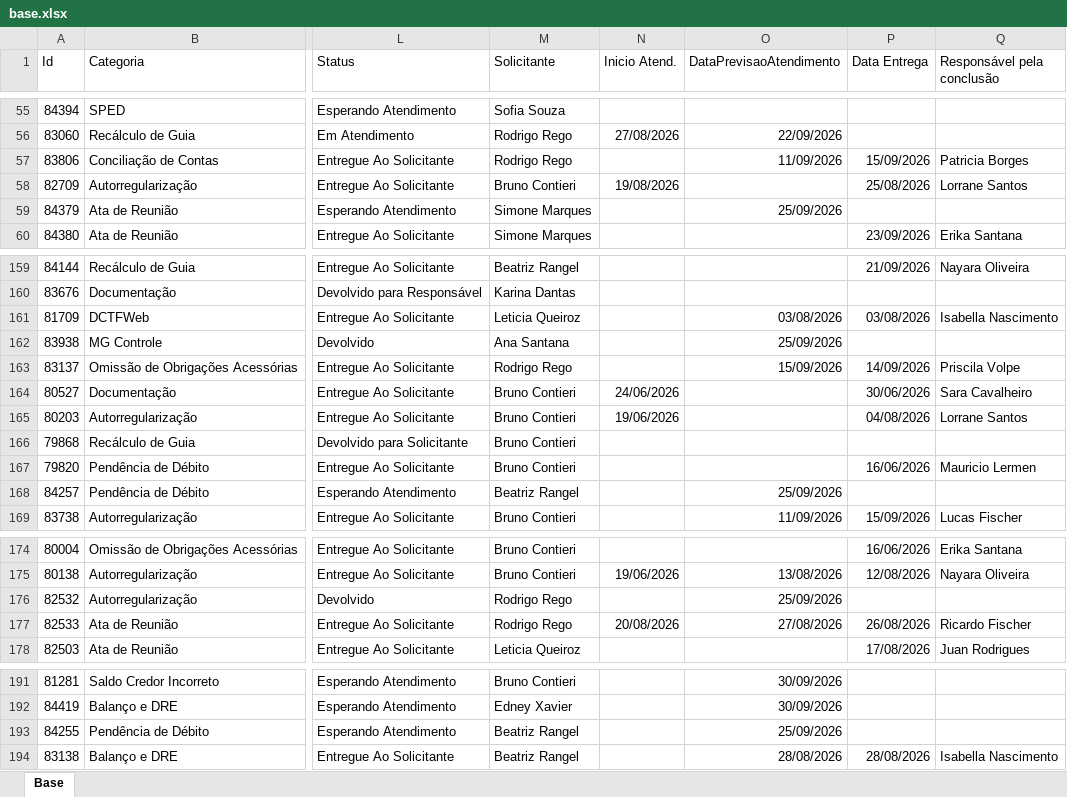
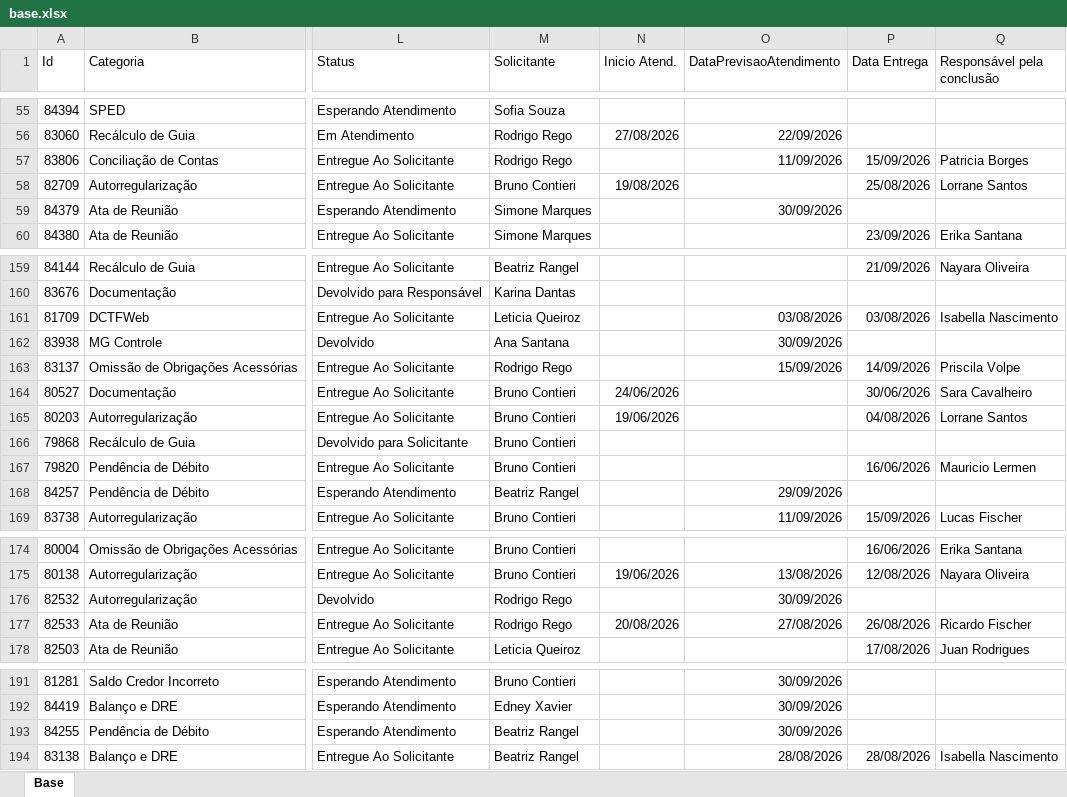
Before and after one commit to Controladoria-MG/Portal-dos-chamados, an Excel workbook: data/base.xlsx, sheet Base, drawn as a sheet; only a part is shown, gaps mark what is left out; values as stored, in another font and other column widths than the file's, no borders; table styles not drawn; the diff covers the shown part only; the diff names each change by its address in the sheet, - before the commit and + after, or states it on an @@ line.

```diff
--- a/data/base.xlsx (sheet Base)
+++ b/data/base.xlsx (sheet Base)
-O59 (DataPrevisaoAtendimento): 25/09/2026
+O59 (DataPrevisaoAtendimento): 30/09/2026
-O162 (DataPrevisaoAtendimento): 25/09/2026
+O162 (DataPrevisaoAtendimento): 30/09/2026
-O168 (DataPrevisaoAtendimento): 25/09/2026
+O168 (DataPrevisaoAtendimento): 29/09/2026
-O176 (DataPrevisaoAtendimento): 25/09/2026
+O176 (DataPrevisaoAtendimento): 30/09/2026
-O193 (DataPrevisaoAtendimento): 25/09/2026
+O193 (DataPrevisaoAtendimento): 30/09/2026
```
Also changed, not shown: 1 added row, 6 removed rows and 30 edited cells elsewhere in this sheet, 3 other files.
